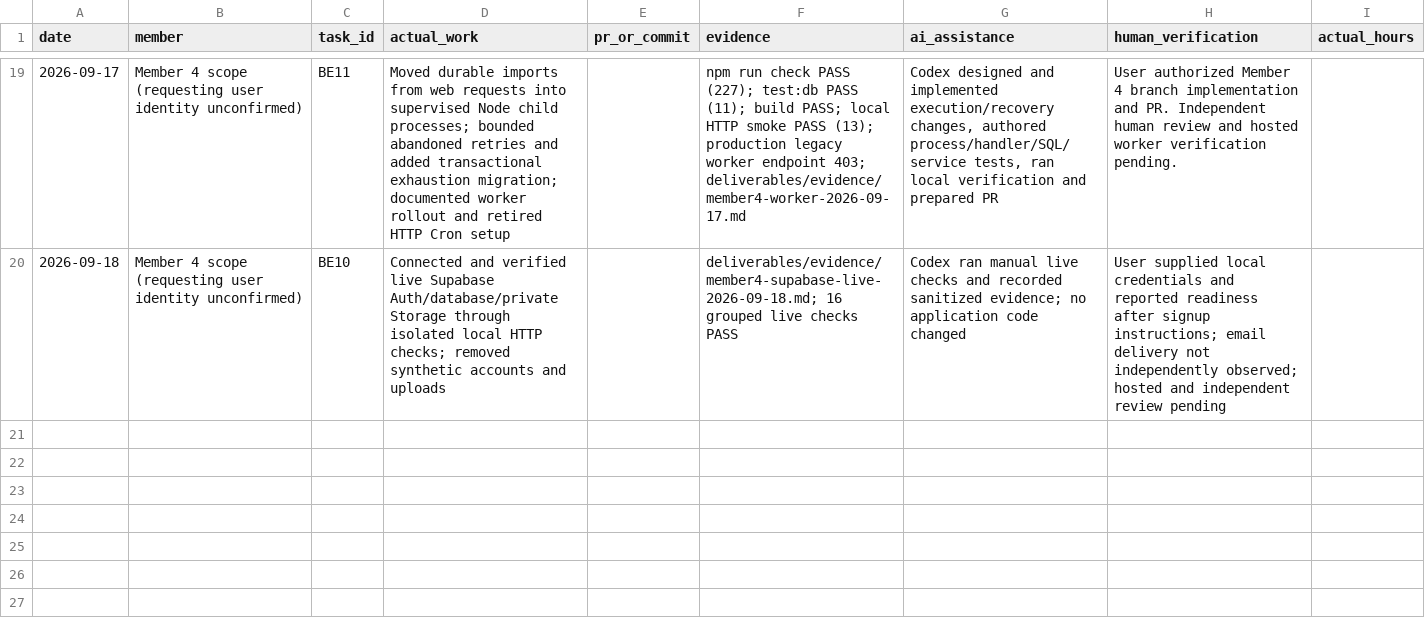
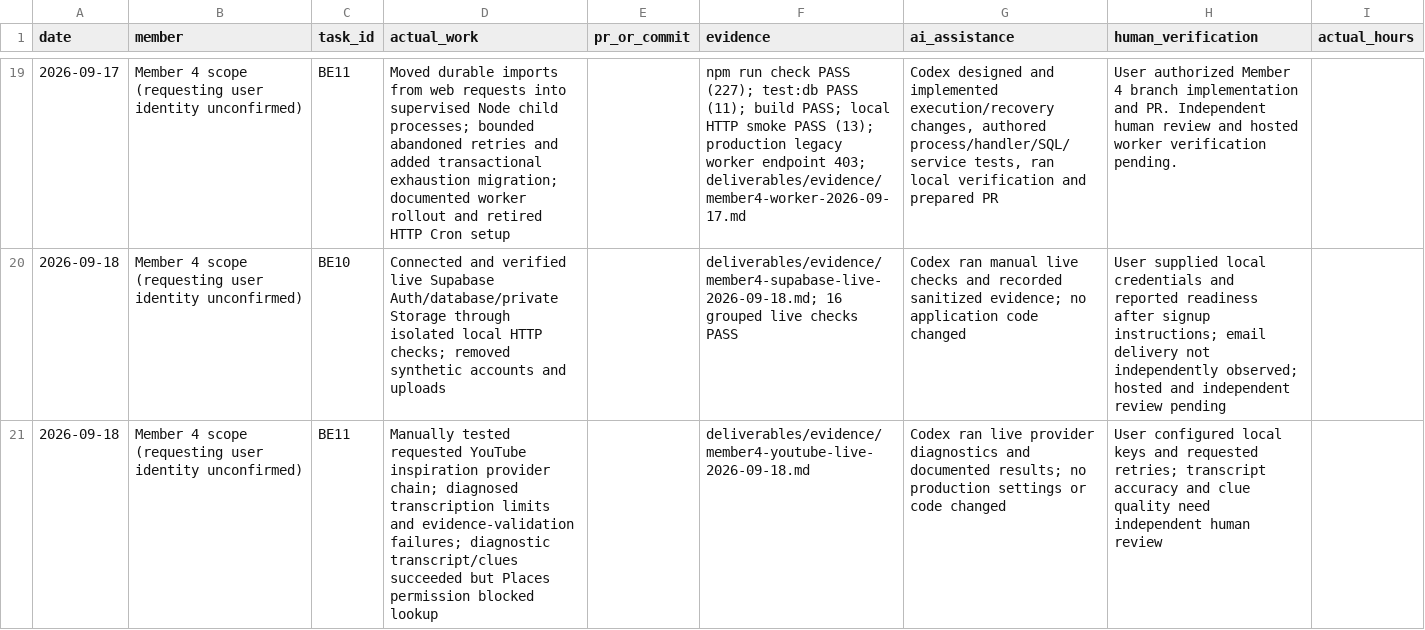
Before and after one commit to namprice227/reel-travel, a CSV file: planning/contributions.csv, drawn as a sheet; only a part is shown, gaps mark what is left out; the diff names each change by its address in the sheet, - before the commit and + after, or states it on an @@ line.

Commit message:
docs: record live YouTube inspiration diagnostic

```diff
--- a/planning/contributions.csv
+++ b/planning/contributions.csv
+row 21: 2026-09-18 | Member 4 scope (requesting user identity unconfirmed) | BE11 | Manually tested requested YouTube inspiration provider chain; diagnosed transcription limits and evidence-validation failures; diagnostic transcript/clues succeeded but Places permission blocked lookup |  | deliverables/evidence/member4-youtube-live-2026-09-18.md | Codex ran live provider diagnostics and documented results; no production settings or code changed | User configured local keys and requested retries; transcript accuracy and clue quality need independent human review
```
Also changed, not shown: 1 other file.
